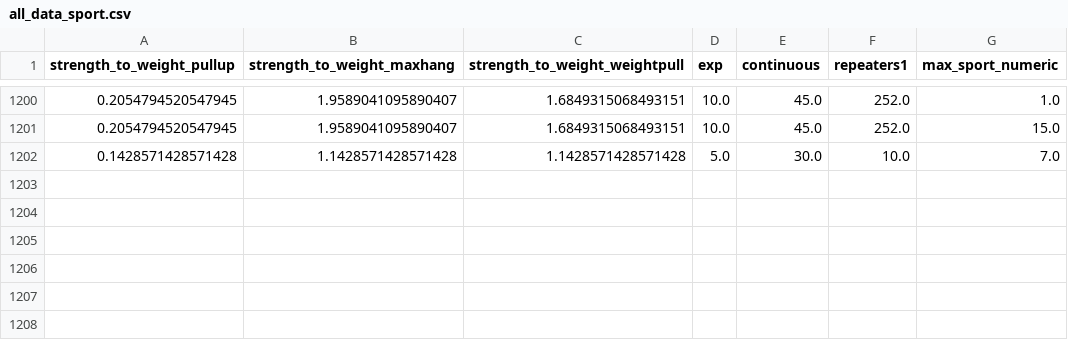
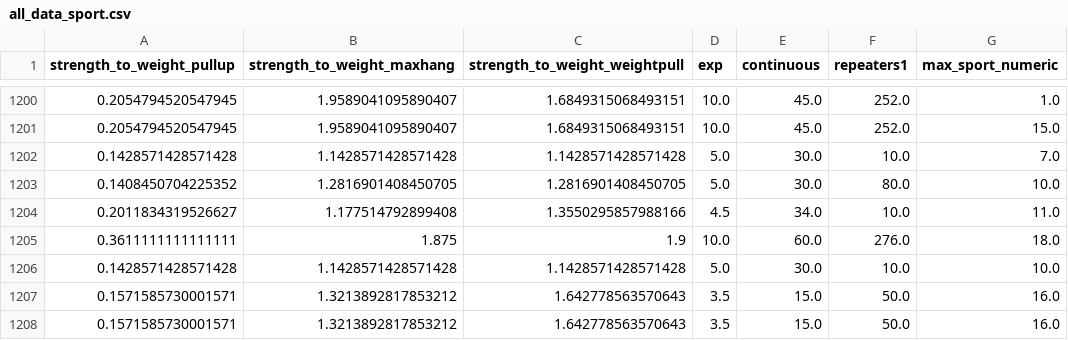
Before and after one commit to Tetleysteabags/climbing_grade_predictions, a CSV file: training_data/all_data_sport.csv, drawn as a sheet; only a part is shown, gaps mark what is left out.

```diff
--- a/training_data/all_data_sport.csv
+++ b/training_data/all_data_sport.csv
@@ -1202 +1202,7 @@ strength_to_weight_pullup,strength_to_weight_maxhang,strength_to_weight_weightpu
 0.1428571428571428,1.1428571428571428,1.1428571428571428,5.0,30.0,10.0,7.0
+0.1408450704225352,1.2816901408450705,1.2816901408450705,5.0,30.0,80.0,10.0
+0.2011834319526627,1.177514792899408,1.3550295857988166,4.5,34.0,10.0,11.0
+0.3611111111111111,1.875,1.9,10.0,60.0,276.0,18.0
+0.1428571428571428,1.1428571428571428,1.1428571428571428,5.0,30.0,10.0,10.0
+0.1571585730001571,1.3213892817853212,1.642778563570643,3.5,15.0,50.0,16.0
+0.1571585730001571,1.3213892817853212,1.642778563570643,3.5,15.0,50.0,16.0
```
Also changed, not shown: training_data/all_data_bouldering.csv, 2 other files.
